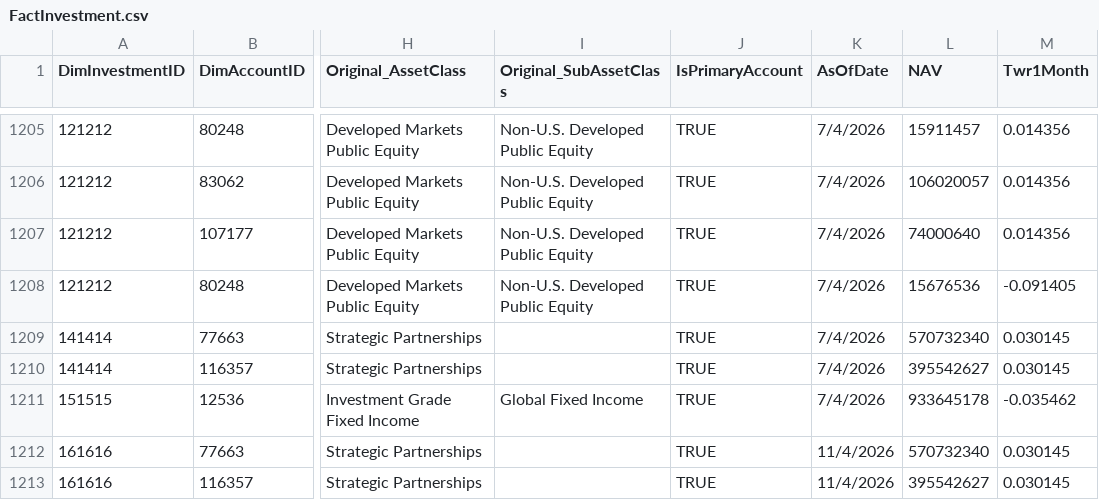
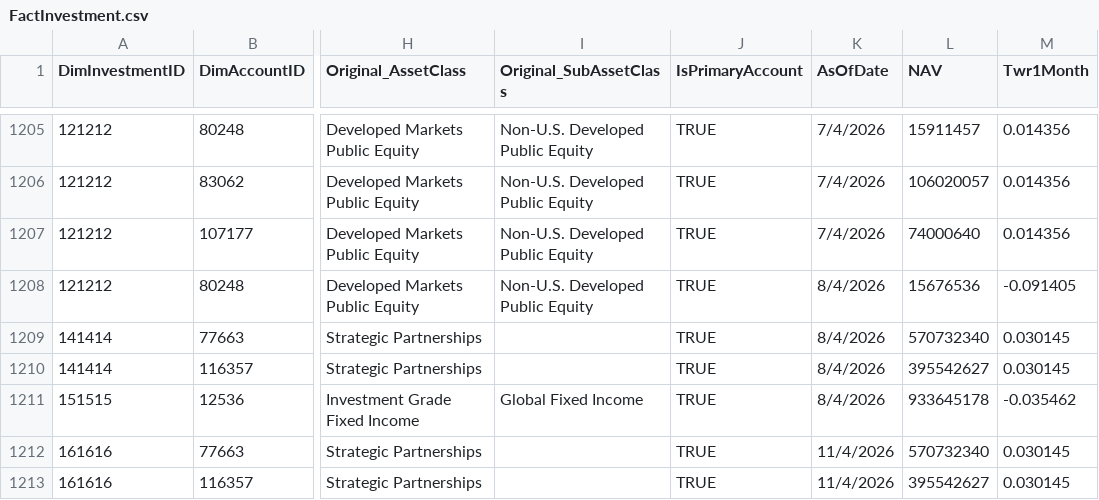
Before and after one commit to balajiselvam-code/Test_Files, a CSV file: FactInvestment.csv, drawn as a sheet; only a part is shown, gaps mark what is left out; the diff names each change by its address in the sheet, - before the commit and + after, or states it on an @@ line.

Commit message:
7/4 is changed to 8/4 for 141414 and 151515

```diff
--- a/FactInvestment.csv
+++ b/FactInvestment.csv
-K1208:K1211 (AsOfDate): 7/4/2026
+K1208:K1211 (AsOfDate): 8/4/2026
```
